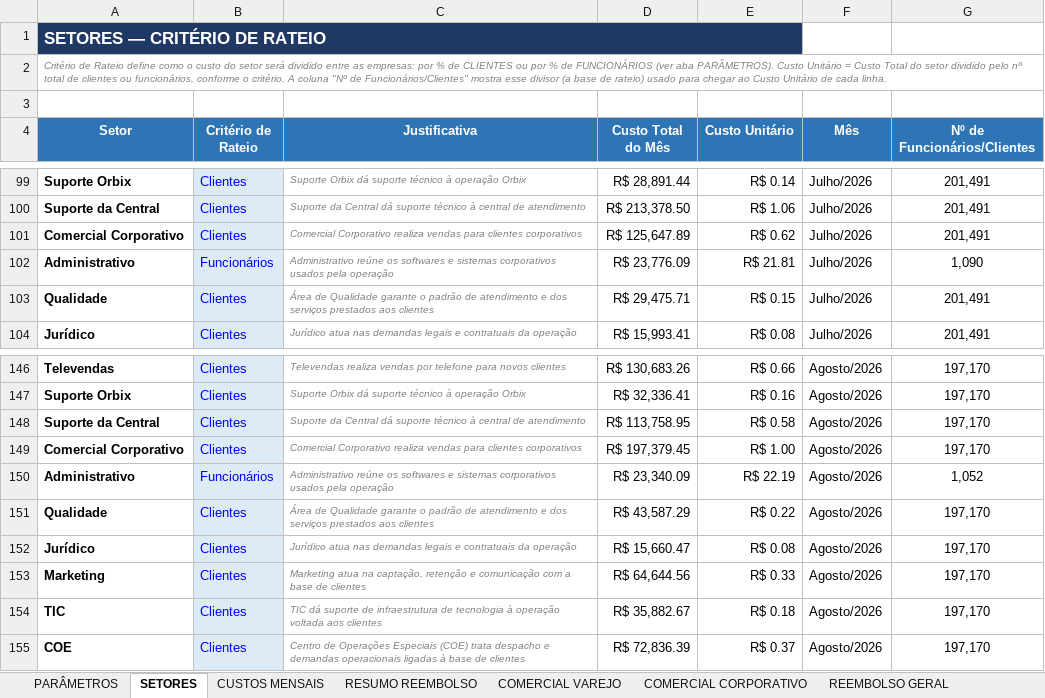
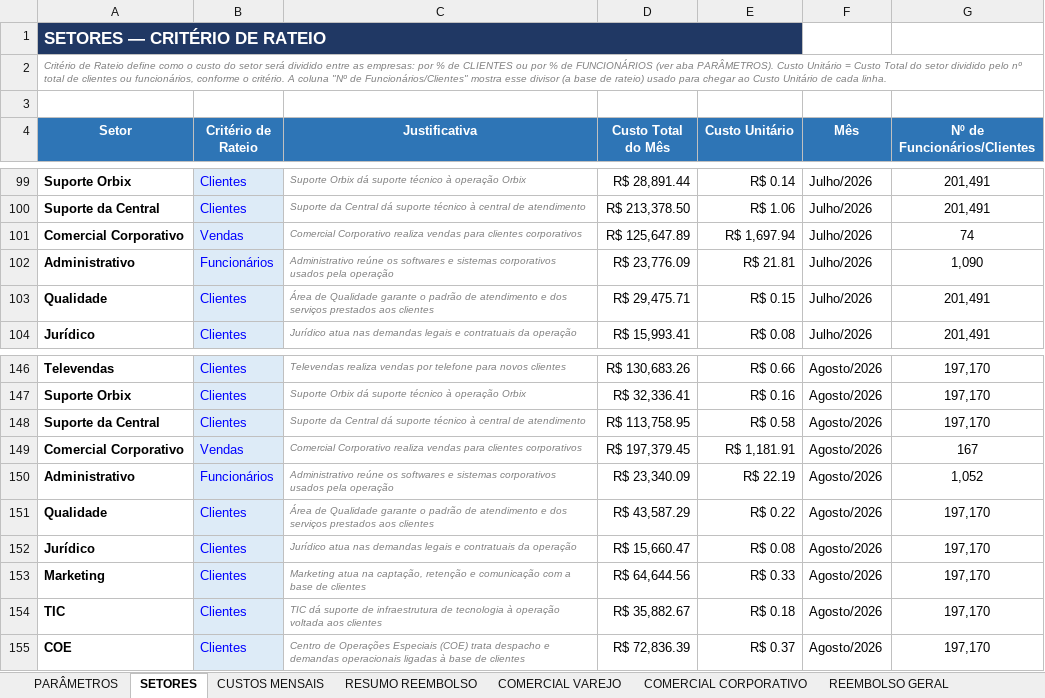
Before and after one commit to Deboradtelelecom/Base-dos-setores, an Excel workbook: dados-mensais/Base_Rateio_Custos_DTEL.xlsx, sheet SETORES, drawn as a sheet; only a part is shown, gaps mark what is left out; values as stored, in another font and other column widths than the file's, no borders; the diff names each change by its address in the sheet, - before the commit and + after, or states it on an @@ line.

```diff
--- a/dados-mensais/Base_Rateio_Custos_DTEL.xlsx (sheet SETORES)
+++ b/dados-mensais/Base_Rateio_Custos_DTEL.xlsx (sheet SETORES)
-B101 (Critério de Rateio): Clientes
+B101 (Critério de Rateio): Vendas
-E101 (Custo Unitário): R$ 0.62
+E101 (Custo Unitário): R$ 1,697.94
-G101 (Nº de Funcionários/Clientes): 201,491
+G101 (Nº de Funcionários/Clientes): 74
-B149 (Critério de Rateio): Clientes
+B149 (Critério de Rateio): Vendas
-E149 (Custo Unitário): R$ 1.00
+E149 (Custo Unitário): R$ 1,181.91
-G149 (Nº de Funcionários/Clientes): 197,170
+G149 (Nº de Funcionários/Clientes): 167
```
Also changed, not shown: sheet REEMBOLSO GERAL.
